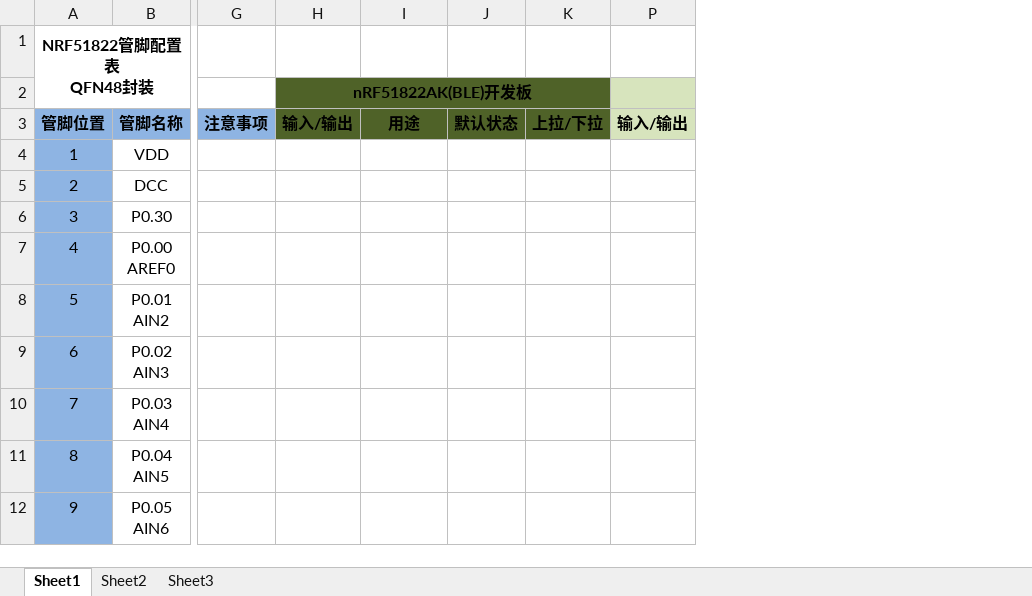
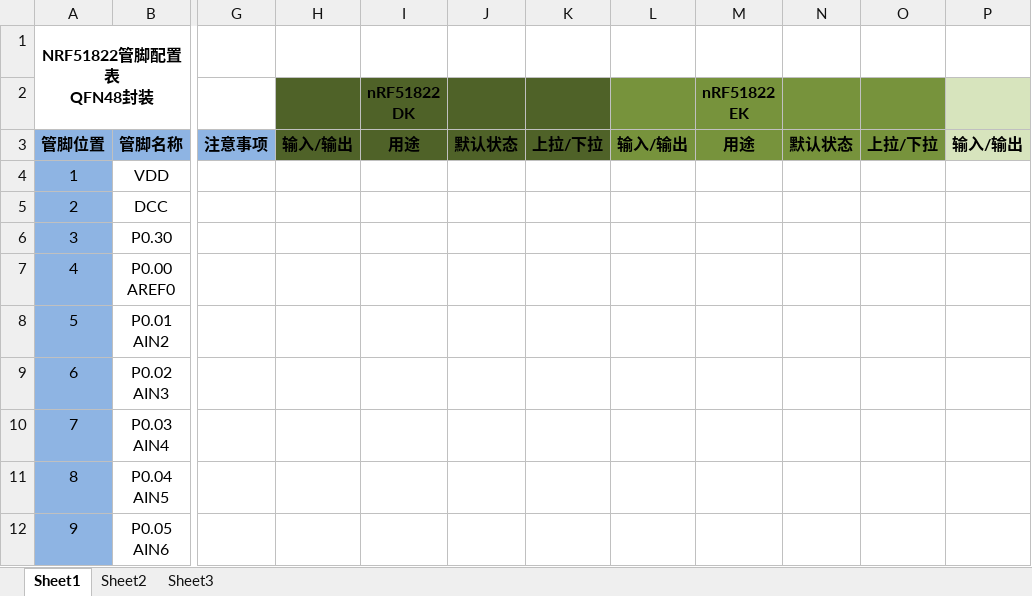
Before and after one commit to 1ee7/OpenCloudEnvMonitor, an Excel workbook: Doc/hardware/管脚资源.xlsx, sheet Sheet1, drawn as a sheet; only a part is shown, gaps mark what is left out; values as stored, in another font and other column widths than the file's, no borders; removed rows and columns are numbered as before the commit, all else as after; the diff names each change by its address in the sheet, - before the commit and + after, or states it on an @@ line.

```diff
--- a/Doc/hardware/管脚资源.xlsx (sheet Sheet1)
+++ b/Doc/hardware/管脚资源.xlsx (sheet Sheet1)
@@ column L unhidden, row 3: 输入/输出 @@
@@ column M (nRF51822 EK) unhidden, row 3: 用途 @@
@@ column N unhidden, row 3: 默认状态 @@
@@ column O unhidden, row 3: 上拉/下拉 @@
-H2: nRF51822AK(BLE)开发板
+H2: (empty)
-H2:K2 merged
-I2: (empty)
+I2: nRF51822 DK
-I2:K2 fill: none
+I2:K2 fill: #4F6228
```
Also changed, not shown: 20 other files.
